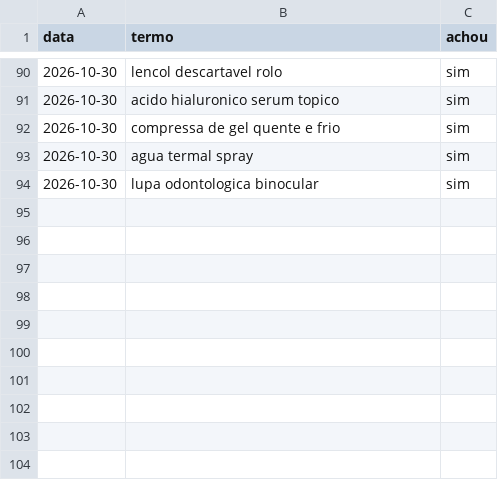
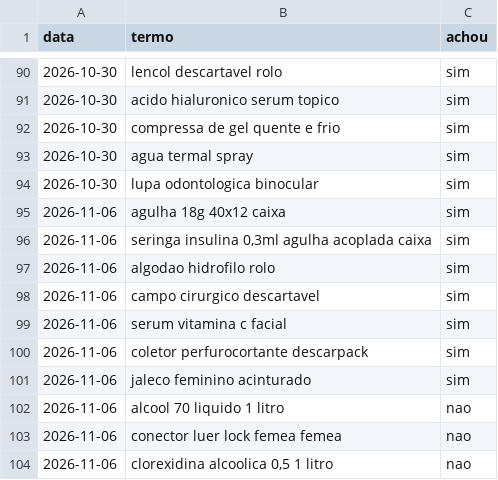
Before and after one commit to lucaasmacedo/ofertas-dentistas, a CSV file: dados/termos_usados.csv, drawn as a sheet; only a part is shown, gaps mark what is left out.

```diff
--- a/dados/termos_usados.csv
+++ b/dados/termos_usados.csv
@@ -94 +94,11 @@ data,termo,achou
 2026-10-30,lupa odontologica binocular,sim
+2026-11-06,agulha 18g 40x12 caixa,sim
+2026-11-06,"seringa insulina 0,3ml agulha acoplada caixa",sim
+2026-11-06,algodao hidrofilo rolo,sim
+2026-11-06,campo cirurgico descartavel,sim
+2026-11-06,serum vitamina c facial,sim
+2026-11-06,coletor perfurocortante descarpack,sim
+2026-11-06,jaleco feminino acinturado,sim
+2026-11-06,alcool 70 liquido 1 litro,nao
+2026-11-06,conector luer lock femea femea,nao
+2026-11-06,"clorexidina alcoolica 0,5 1 litro",nao
```
Also changed, not shown: dados/historico.csv, dados/ofertas_rodada.csv.
